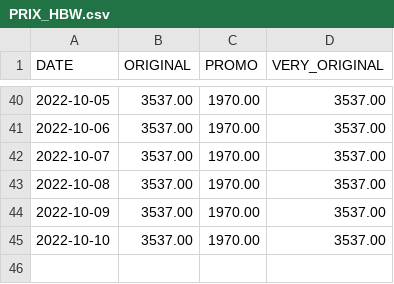
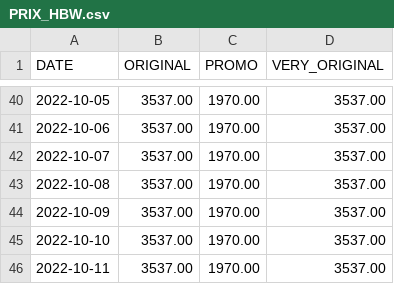
Before and after one commit to A-d-r-i/HBW, a CSV file: DATA/PRIX_HBW.csv, drawn as a sheet; only a part is shown, gaps mark what is left out; the diff names each change by its address in the sheet, - before the commit and + after, or states it on an @@ line.

Commit message:
[Bot] Update HBW price

```diff
--- a/DATA/PRIX_HBW.csv
+++ b/DATA/PRIX_HBW.csv
+row 46: 2022-10-11 | 3537.00 | 1970.00 | 3537.00
```
